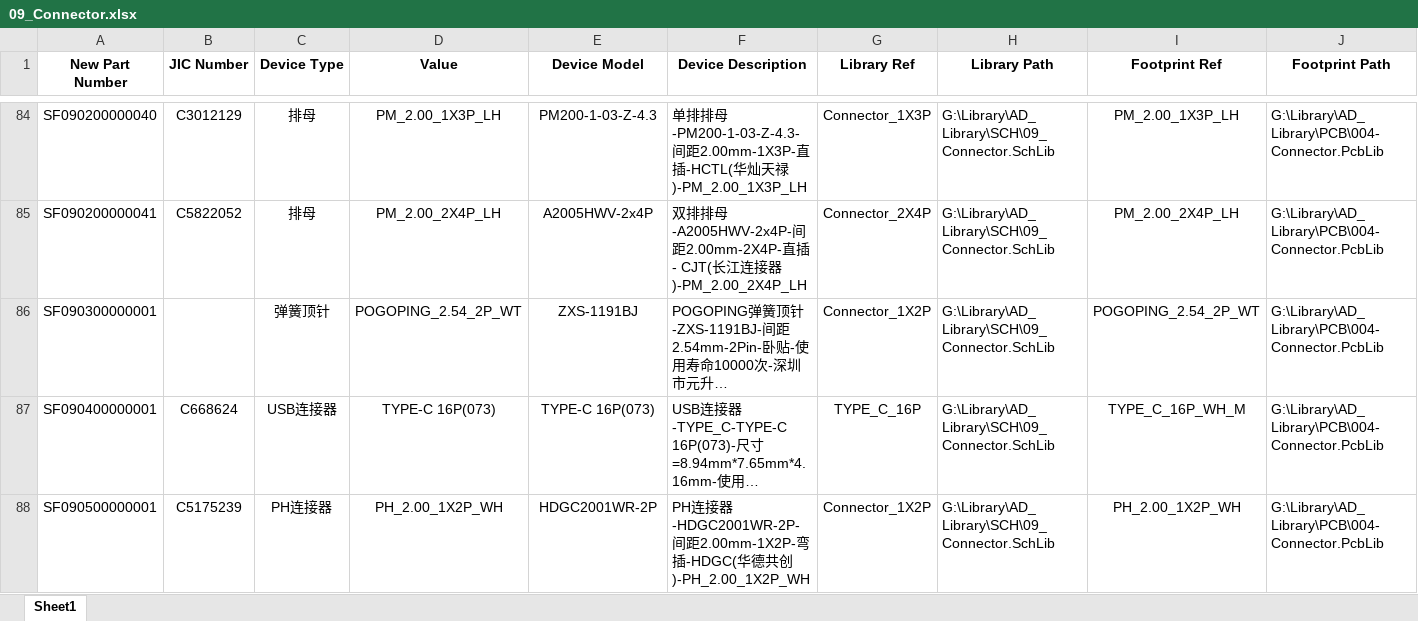
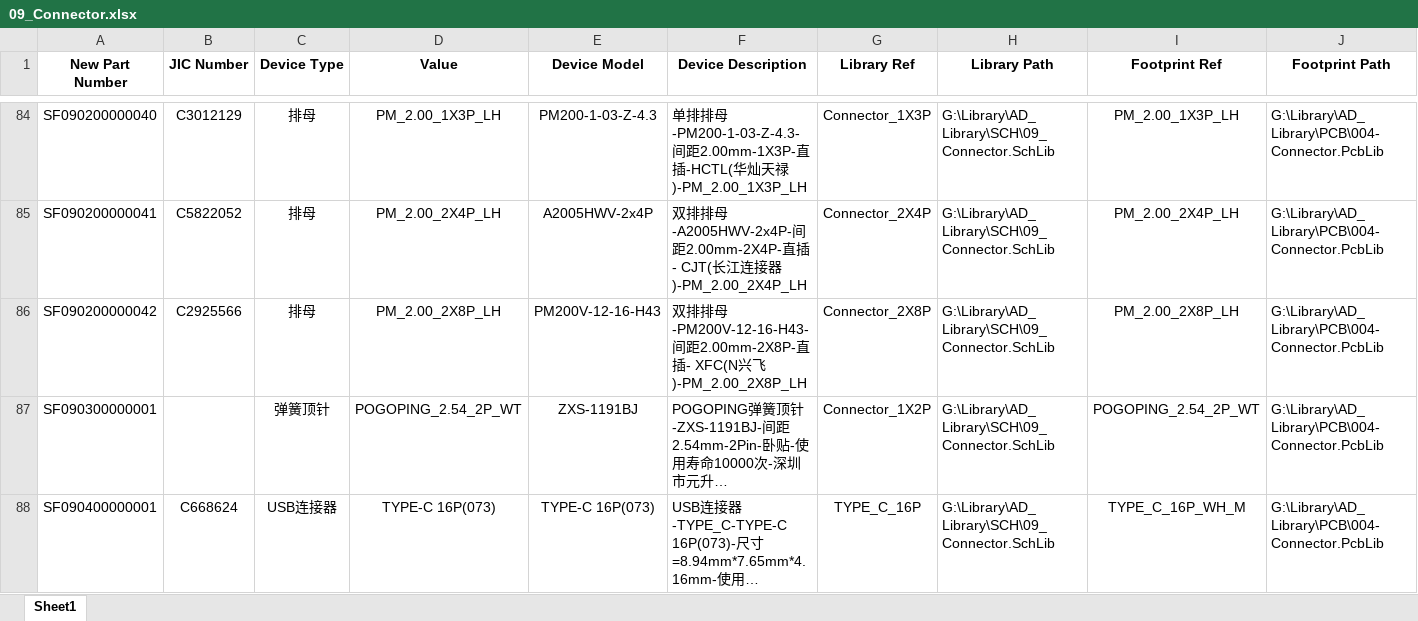
Before and after one commit to Summerele/Library, an Excel workbook: AD_Library/Excel/09_Connector.xlsx, sheet Sheet1, drawn as a sheet; only a part is shown, gaps mark what is left out; the shorter side is filled out with more unchanged rows; long unchanged cells end in …; values as stored, in another font and other column widths than the file's, no borders; rows hold the shown columns only; the diff names each change by its address in the sheet, - before the commit and + after, or states it on an @@ line.

```diff
--- a/AD_Library/Excel/09_Connector.xlsx (sheet Sheet1)
+++ b/AD_Library/Excel/09_Connector.xlsx (sheet Sheet1)
+row 86: SF090200000042 | C2925566 | 排母 | PM_2.00_2X8P_LH | PM200V-12-16-H43 | 双排排母-PM200V-12-16-H43-间距2.00mm-2X8P-直插- XFC(N兴飞)-PM_2.00_2X8P_LH | Connector_2X8P | G:\Library\AD_Library\SCH\09_Connector.SchLib | PM_2.00_2X8P_LH | G:\Library\AD_Library\PCB\004-Connector.PcbLib
```
Also changed, not shown: AD_Library/Excel/01_Basic.xlsx, AD_Library/Excel/03_Functional_IC.xlsx, 1 other file.
